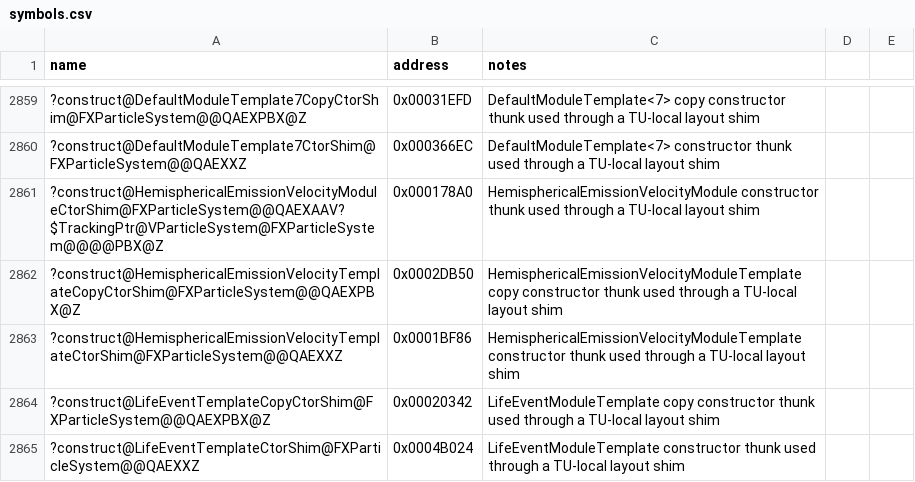
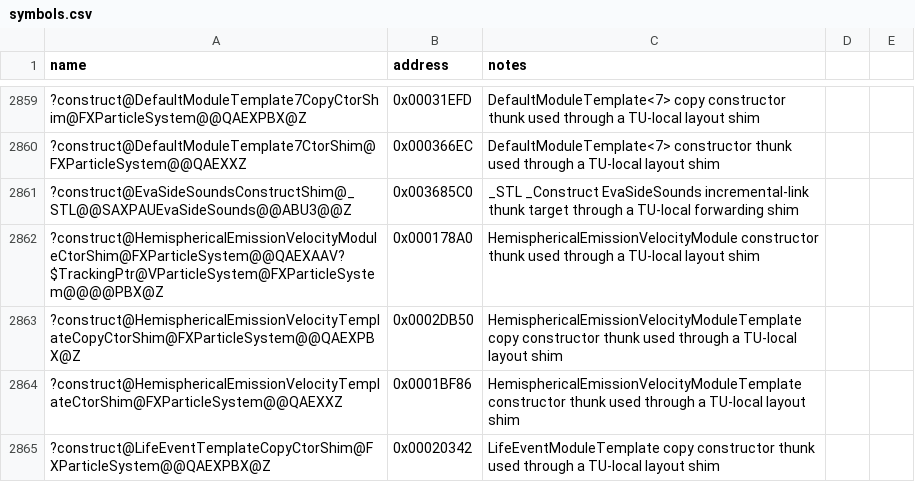
Before and after one commit to Doble-K/Open-BFME-1, a CSV file: reverse/symbols.csv, drawn as a sheet; only a part is shown, gaps mark what is left out; the shorter side is filled out with more unchanged rows.

Commit message:
Open-BFME5 convert STL _Construct EvaSideSounds thunk
Replace the 5-byte E9 incremental-link naked dump with clean C++ that
forwards through a TU-local static shim pinned to the real body.

```diff
--- a/reverse/symbols.csv
+++ b/reverse/symbols.csv
@@ -2860,2 +2860,3 @@ name,address,notes
 ?construct@DefaultModuleTemplate7CtorShim@FXParticleSystem@@QAEXXZ,0x000366EC,DefaultModuleTemplate<7> constructor thunk used through a TU-local layout shim
+?construct@EvaSideSoundsConstructShim@_STL@@SAXPAUEvaSideSounds@@ABU3@@Z,0x003685C0,_STL _Construct EvaSideSounds incremental-link thunk target through a TU-local forwarding shim
 ?construct@HemisphericalEmissionVelocityModuleCtorShim@FXParticleSystem@@QAEXAAV?$TrackingPtr@VParticleSystem@FXParticleSystem@@@@PBX@Z,0x000178A0,HemisphericalEmissionVelocityModule constructor thunk used through a TU-local layout shim
```
Also changed, not shown: 1 other file.
